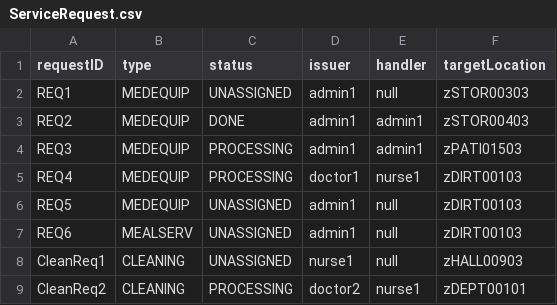
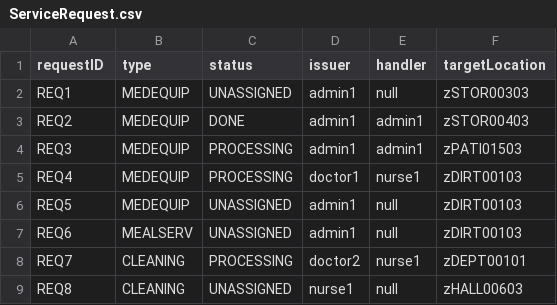
Before and after one commit to CS3733-D22-Team-Z/Iteration4, a CSV file: ServiceRequest.csv, drawn as a sheet.

Commit message:
cleaning service request done

```diff
--- a/ServiceRequest.csv
+++ b/ServiceRequest.csv
@@ -7,3 +7,3 @@ REQ5,MEDEQUIP,UNASSIGNED,admin1,null,zDIRT00103
 REQ6,MEALSERV,UNASSIGNED,admin1,null,zDIRT00103
-CleanReq1,CLEANING,UNASSIGNED,nurse1,null,zHALL00903
-CleanReq2,CLEANING,PROCESSING,doctor2,nurse1,zDEPT00101
+REQ7,CLEANING,PROCESSING,doctor2,nurse1,zDEPT00101
+REQ8,CLEANING,UNASSIGNED,nurse1,null,zHALL00603
```
Also changed, not shown: 7 other files.
